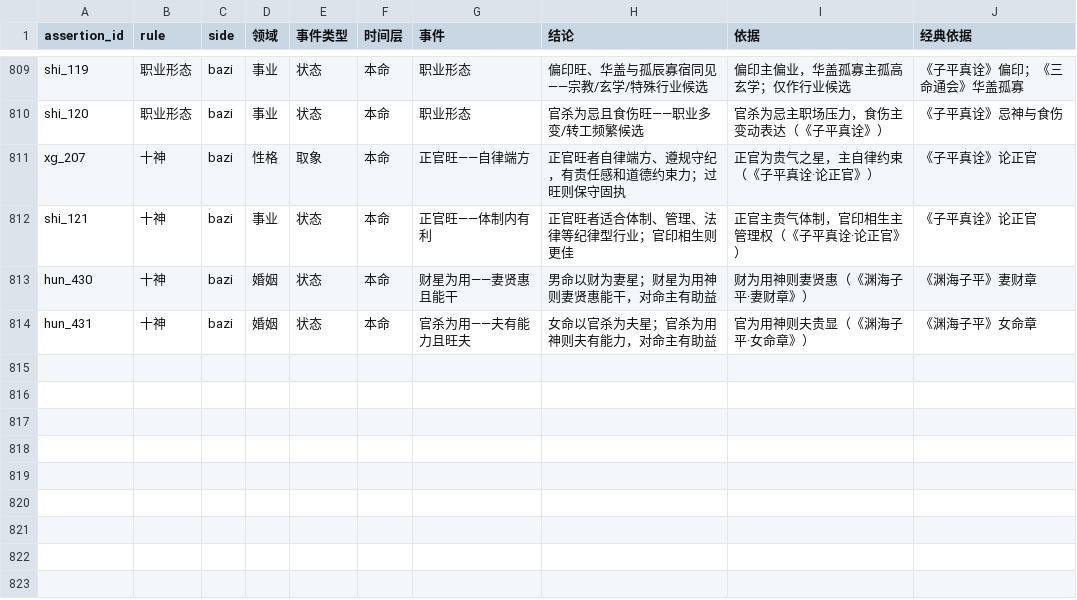
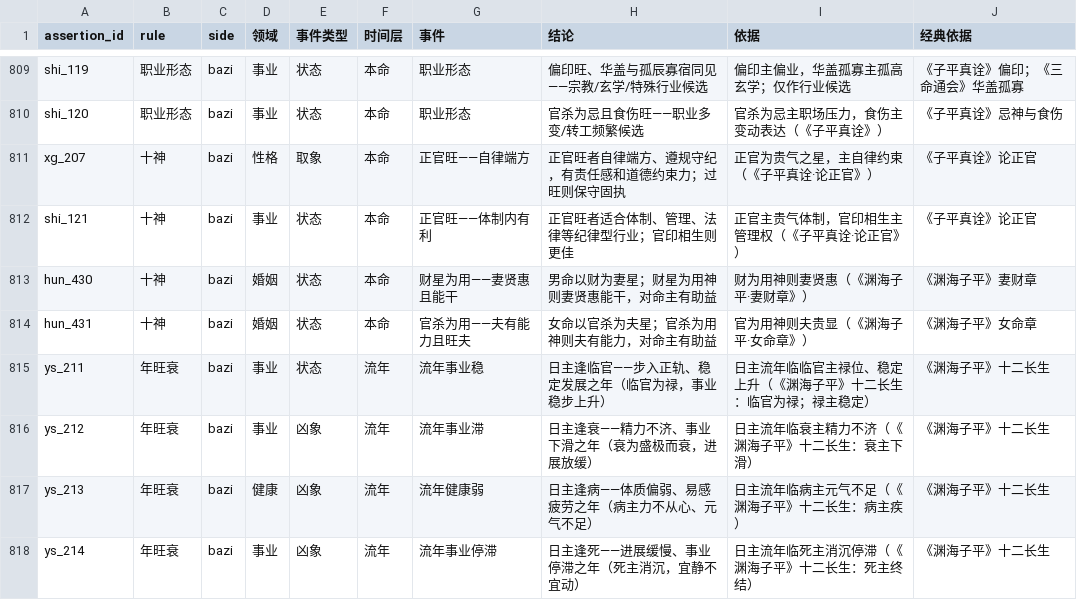
Before and after one commit to ml8s/liki, a CSV file: skills/liki/bazi/tools/assertions/assertions.csv, drawn as a sheet; only a part is shown, gaps mark what is left out; the diff names each change by its address in the sheet, - before the commit and + after, or states it on an @@ line.

Commit message:
feat(bazi): add 4 longevity cycle assertions (临官/衰/病/死) to fill truth table gaps
New assertions:
- ys_211: 临官 → 事业稳定发展（临官为禄）
- ys_212: 衰 → 事业下滑（精力不济）
- ys_213: 病 → 健康偏弱（力不从心）
- ys_214: 死 → 事业停滞（宜静不宜动）

Reviewed and confirmed: 冠带/沐浴/胎/养 have no independent mingli signal,
P2 (婚姻不稳) already covered via 婚姻波折倾向 → hun_422 chain.

断语 813→817, 条件组 878→882, 条件行 1342→1346

```diff
--- a/skills/liki/bazi/tools/assertions/assertions.csv
+++ b/skills/liki/bazi/tools/assertions/assertions.csv
+row 815: ys_211 | 年旺衰 | bazi | 事业 | 状态 | 流年 | 流年事业稳 | 日主逢临官——步入正轨、稳定发展之年（临官为禄，事业稳步上升） | 日主流年临临官主禄位、稳定上升（《渊海子平》十二长生：临官为禄；禄主稳定） | 《渊海子平》十二长生
+row 816: ys_212 | 年旺衰 | bazi | 事业 | 凶象 | 流年 | 流年事业滞 | 日主逢衰——精力不济、事业下滑之年（衰为盛极而衰，进展放缓） | 日主流年临衰主精力不济（《渊海子平》十二长生：衰主下滑） | 《渊海子平》十二长生
+row 817: ys_213 | 年旺衰 | bazi | 健康 | 凶象 | 流年 | 流年健康弱 | 日主逢病——体质偏弱、易感疲劳之年（病主力不从心、元气不足） | 日主流年临病主元气不足（《渊海子平》十二长生：病主疾） | 《渊海子平》十二长生
+row 818: ys_214 | 年旺衰 | bazi | 事业 | 凶象 | 流年 | 流年事业停滞 | 日主逢死——进展缓慢、事业停滞之年（死主消沉，宜静不宜动） | 日主流年临死主消沉停滞（《渊海子平》十二长生：死主终结） | 《渊海子平》十二长生
```
Also changed, not shown: skills/liki/bazi/tools/assertions/assertion_conditions.csv.
